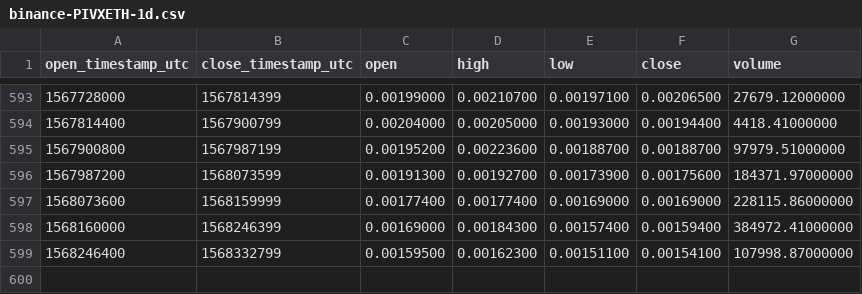
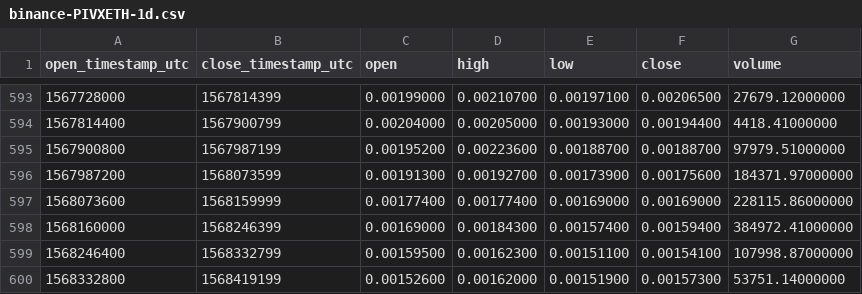
Before and after one commit to cryptobigbro/binance-PIVXETH, a CSV file: binance-PIVXETH-1d.csv, drawn as a sheet; only a part is shown, gaps mark what is left out; the diff names each change by its address in the sheet, - before the commit and + after, or states it on an @@ line.

Commit message:
Update OHLCV data.

```diff
--- a/binance-PIVXETH-1d.csv
+++ b/binance-PIVXETH-1d.csv
+row 600: 1568332800 | 1568419199 | 0.00152600 | 0.00162000 | 0.00151900 | 0.00157300 | 53751.14000000
```
Also changed, not shown: 1 other file.
